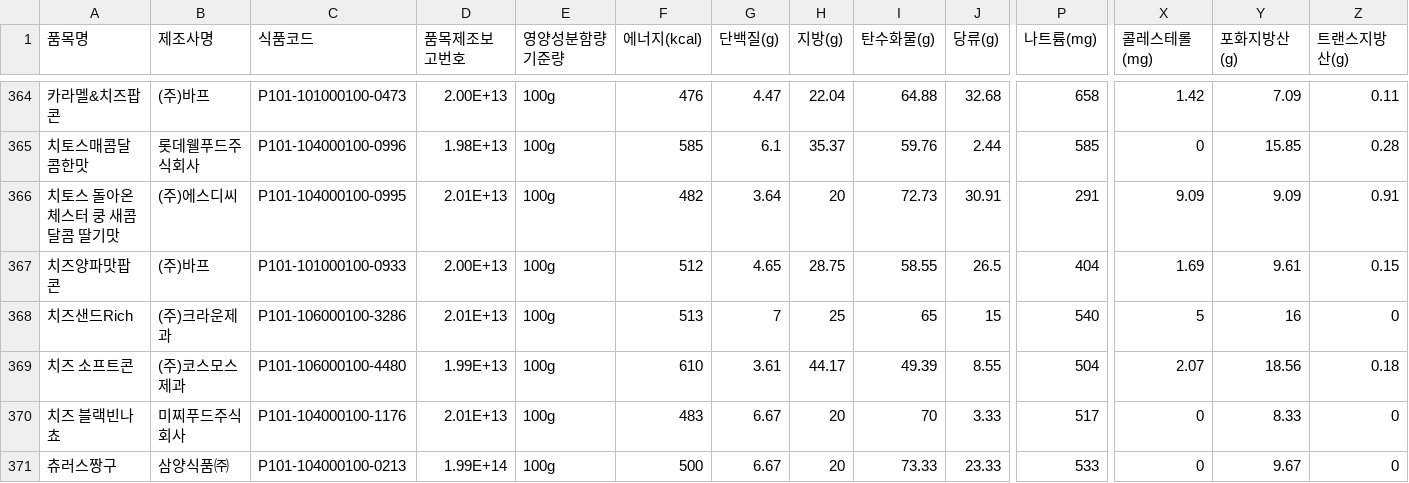
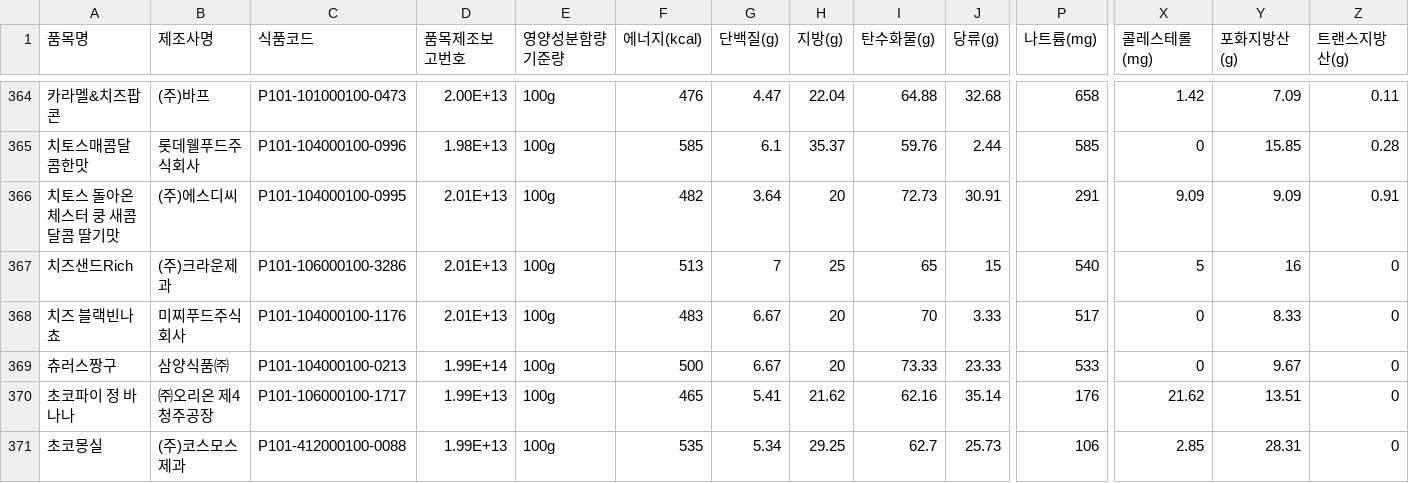
Before and after one commit to millet-birb/snack, a CSV file: backend/app/data/최종데이터 전처리_final.csv, drawn as a sheet; only a part is shown, gaps mark what is left out; the shorter side is filled out with more unchanged rows; rows hold the shown columns only; the diff names each change by its address in the sheet, - before the commit and + after, or states it on an @@ line.

```diff
--- a/backend/app/data/최종데이터 전처리_final.csv
+++ b/backend/app/data/최종데이터 전처리_final.csv
-row 367: 치즈양파맛팝콘 | (주)바프 | P101-101000100-0933 | 2.00E+13 | 100g | 512 | 4.65 | 28.75 | 58.55 | 26.5 | 404 | 1.69 | 9.61 | 0.15
-row 369: 치즈 소프트콘 | (주)코스모스제과 | P101-106000100-4480 | 1.99E+13 | 100g | 610 | 3.61 | 44.17 | 49.39 | 8.55 | 504 | 2.07 | 18.56 | 0.18
```
Also changed, not shown: backend/app/data/product_images_final.csv, backend/app/data/가격전처리.csv, 1 other file.
